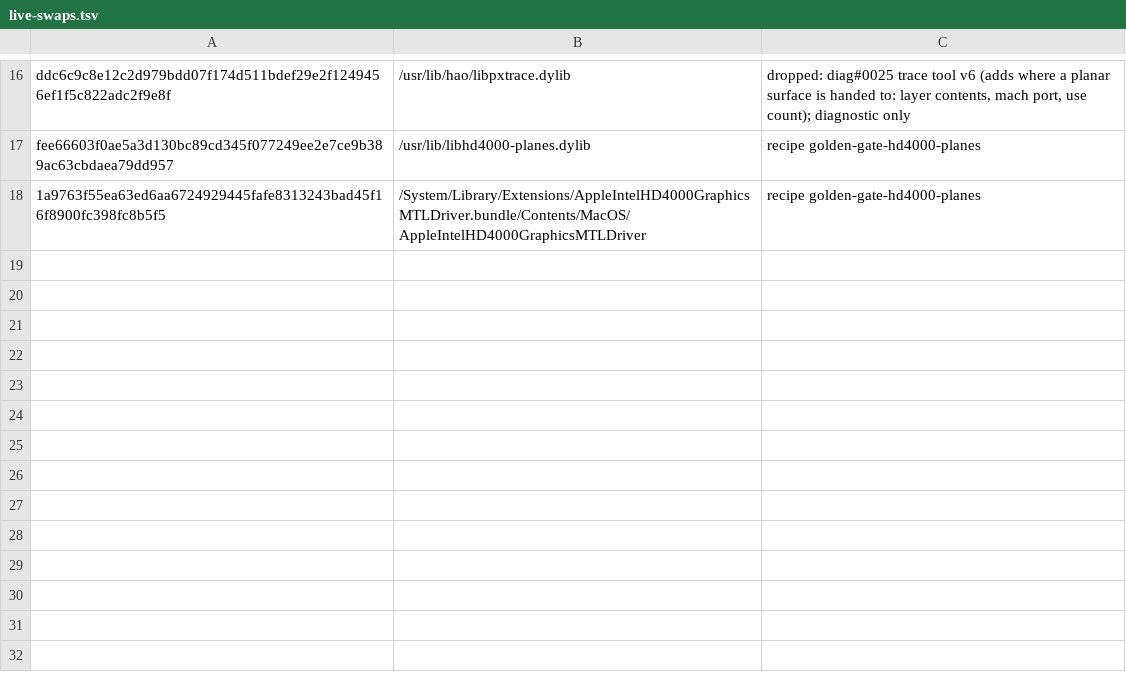
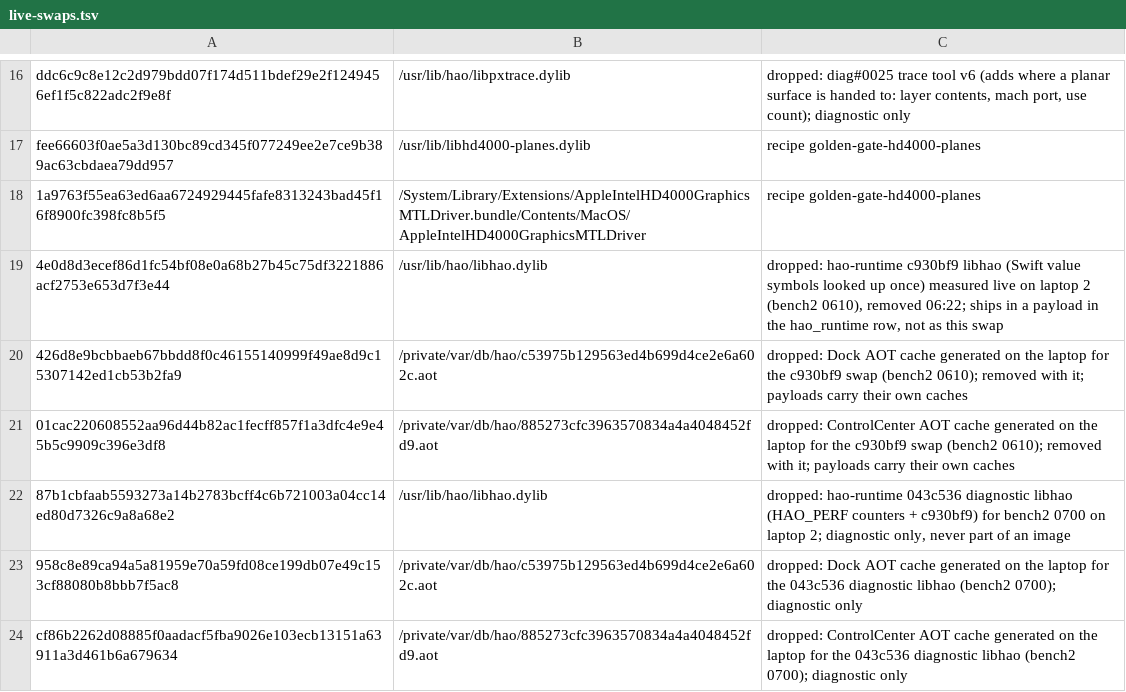
Before and after one commit to StefanAlMare/GoldenGate-MBP91, a TSV file: pipeline/live-swaps.tsv, drawn as a sheet; only a part is shown, gaps mark what is left out.

Commit message:
live-swaps: the 06:11 and 06:54 libhao swaps on laptop 2 are measurements, not fixes to keep
swaps.py check stopped the hao-patcher push on hao-runtime's laptop-2 swaps: the c930bf9 libhao with
the Dock and ControlCenter AOT caches made for it (bench2 0610, removed 06:22), and the 043c536
diagnostic libhao (HAO_PERF counters + c930bf9) with its two caches (bench2 0700). All six are
marked dropped: c930bf9 reaches images in a hao-runtime payload through the hao_runtime row, the
diagnostic build never does, and payloads carry their own AOT caches.

Tested: python3.14 -I pipeline/swaps.py check (these six no longer reported; metal's libargbuf,
iCBE and libwebtrace still are); python3.14 -I -B -m unittest discover -s pipeline/tests -k swap

```diff
--- a/pipeline/live-swaps.tsv
+++ b/pipeline/live-swaps.tsv
@@ -18 +18,7 @@ fee66603f0ae5a3d130bc89cd345f077249ee2e7ce9b389ac63cbdaea79dd957	/usr/lib/libhd4
 1a9763f55ea63ed6aa6724929445fafe8313243bad45f16f8900fc398fc8b5f5	/System/Library/Extensions/AppleIntelHD4000GraphicsMTLDriver.bundle/Contents/MacOS/AppleIntelHD4000GraphicsMTLDriver	recipe golden-gate-hd4000-planes
+4e0d8d3ecef86d1fc54bf08e0a68b27b45c75df3221886acf2753e653d7f3e44	/usr/lib/hao/libhao.dylib	dropped: hao-runtime c930bf9 libhao (Swift value symbols looked up once) measured live on laptop 2 (bench2 0610), removed 06:22; ships in a payload in the hao_runtime row, not as this swap
+426d8e9bcbbaeb67bbdd8f0c46155140999f49ae8d9c15307142ed1cb53b2fa9	/private/var/db/hao/c53975b129563ed4b699d4ce2e6a602c.aot	dropped: Dock AOT cache generated on the laptop for the c930bf9 swap (bench2 0610); removed with it; payloads carry their own caches
+01cac220608552aa96d44b82ac1fecff857f1a3dfc4e9e45b5c9909c396e3df8	/private/var/db/hao/885273cfc3963570834a4a4048452fd9.aot	dropped: ControlCenter AOT cache generated on the laptop for the c930bf9 swap (bench2 0610); removed with it; payloads carry their own caches
+87b1cbfaab5593273a14b2783bcff4c6b721003a04cc14ed80d7326c9a8a68e2	/usr/lib/hao/libhao.dylib	dropped: hao-runtime 043c536 diagnostic libhao (HAO_PERF counters + c930bf9) for bench2 0700 on laptop 2; diagnostic only, never part of an image
+958c8e89ca94a5a81959e70a59fd08ce199db07e49c153cf88080b8bbb7f5ac8	/private/var/db/hao/c53975b129563ed4b699d4ce2e6a602c.aot	dropped: Dock AOT cache generated on the laptop for the 043c536 diagnostic libhao (bench2 0700); diagnostic only
+cf86b2262d08885f0aadacf5fba9026e103ecb13151a63911a3d461b6a679634	/private/var/db/hao/885273cfc3963570834a4a4048452fd9.aot	dropped: ControlCenter AOT cache generated on the laptop for the 043c536 diagnostic libhao (bench2 0700); diagnostic only
```
